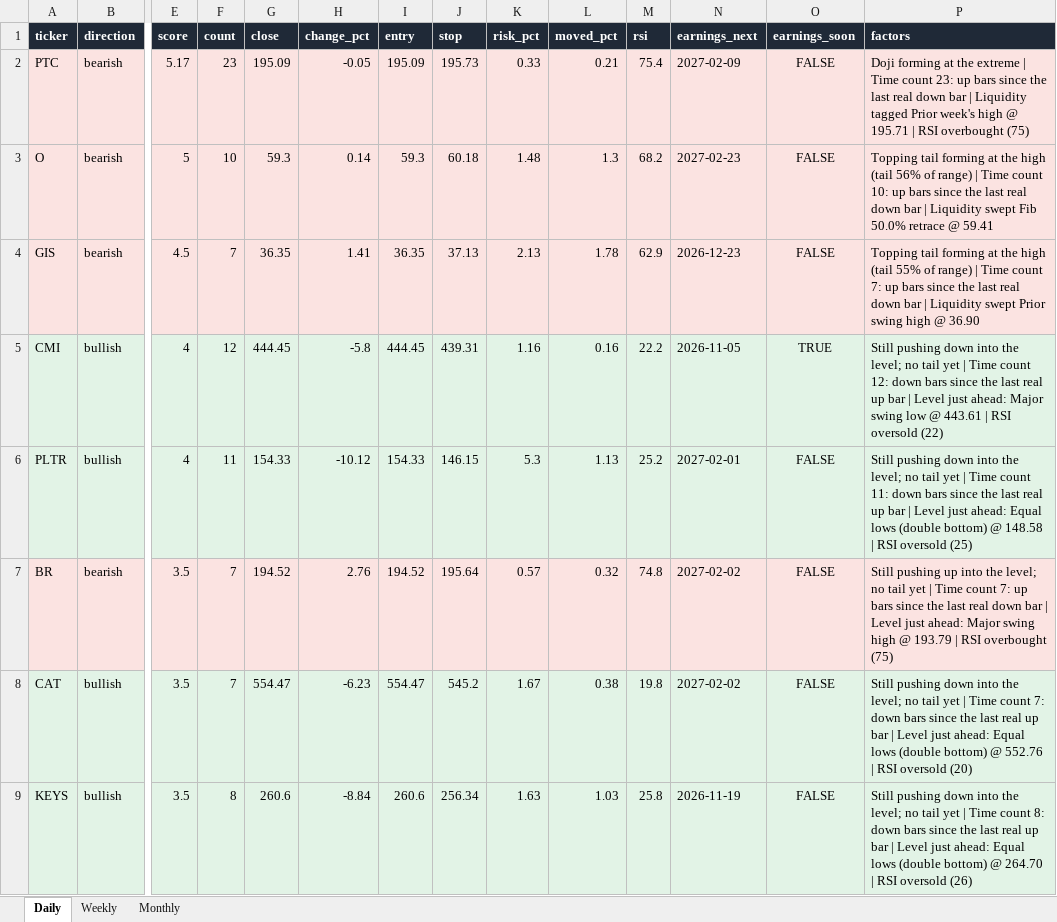
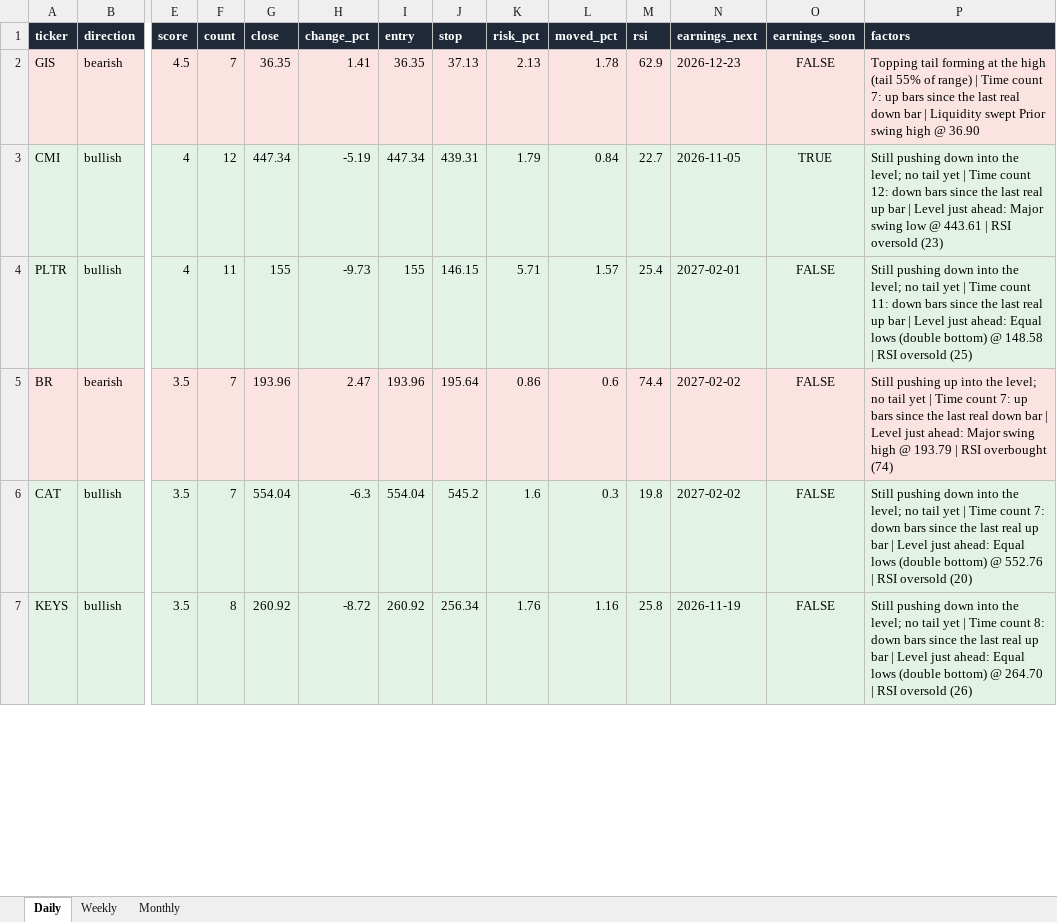
Before and after one commit to Ron1415/reversal-scanner, an Excel workbook: site/reversal_signals.xlsx, sheet Daily, drawn as a sheet; only a part is shown, gaps mark what is left out; values as stored, in another font and other column widths than the file's, no borders; removed rows and columns are numbered as before the commit, all else as after; rows hold the shown columns only; the diff covers the shown part only; the diff names each change by its address in the sheet, - before the commit and + after, or states it on an @@ line.

```diff
--- a/site/reversal_signals.xlsx (sheet Daily)
+++ b/site/reversal_signals.xlsx (sheet Daily)
-row 2: PTC | bearish | 5.17 | 23 | 195.09 | -0.05 | 195.09 | 195.73 | 0.33 | 0.21 | 75.4 | 2027-02-09 | FALSE | Doji forming at the extreme | Time count 23: up bars since the last real down bar | Liquidity tagged Prior week's high @ 195.71 | RSI overbought (75)
-row 3: O | bearish | 5 | 10 | 59.3 | 0.14 | 59.3 | 60.18 | 1.48 | 1.3 | 68.2 | 2027-02-23 | FALSE | Topping tail forming at the high (tail 56% of range) | Time count 10: up bars since the last real down bar | Liquidity swept Fib 50.0% retrace @ 59.41
-G3 (close): 444.45
+G3 (close): 447.34
-H3 (change_pct): -5.8
+H3 (change_pct): -5.19
-I3 (entry): 444.45
+I3 (entry): 447.34
-K3 (risk_pct): 1.16
+K3 (risk_pct): 1.79
-L3 (moved_pct): 0.16
+L3 (moved_pct): 0.84
-M3 (rsi): 22.2
+M3 (rsi): 22.7
-P3 (factors): …RSI oversold (22)
+P3 (factors): …RSI oversold (23)
-G4 (close): 154.33
+G4 (close): 155
-H4 (change_pct): -10.12
+H4 (change_pct): -9.73
-I4 (entry): 154.33
+I4 (entry): 155
-K4 (risk_pct): 5.3
+K4 (risk_pct): 5.71
-L4 (moved_pct): 1.13
+L4 (moved_pct): 1.57
-M4 (rsi): 25.2
+M4 (rsi): 25.4
-G5 (close): 194.52
+G5 (close): 193.96
-H5 (change_pct): 2.76
+H5 (change_pct): 2.47
-I5 (entry): 194.52
+I5 (entry): 193.96
-K5 (risk_pct): 0.57
+K5 (risk_pct): 0.86
-L5 (moved_pct): 0.32
+L5 (moved_pct): 0.6
-M5 (rsi): 74.8
+M5 (rsi): 74.4
-P5 (factors): …RSI overbought (75)
+P5 (factors): …RSI overbought (74)
-G6 (close): 554.47
+G6 (close): 554.04
-H6 (change_pct): -6.23
+H6 (change_pct): -6.3
-I6 (entry): 554.47
+I6 (entry): 554.04
-K6 (risk_pct): 1.67
+K6 (risk_pct): 1.6
-L6 (moved_pct): 0.38
+L6 (moved_pct): 0.3
-G7 (close): 260.6
+G7 (close): 260.92
-H7 (change_pct): -8.84
+H7 (change_pct): -8.72
-I7 (entry): 260.6
+I7 (entry): 260.92
-K7 (risk_pct): 1.63
+K7 (risk_pct): 1.76
-L7 (moved_pct): 1.03
+L7 (moved_pct): 1.16
```
Also changed, not shown: 2 added rows and 12 edited cells elsewhere in this sheet, 7 other files.
